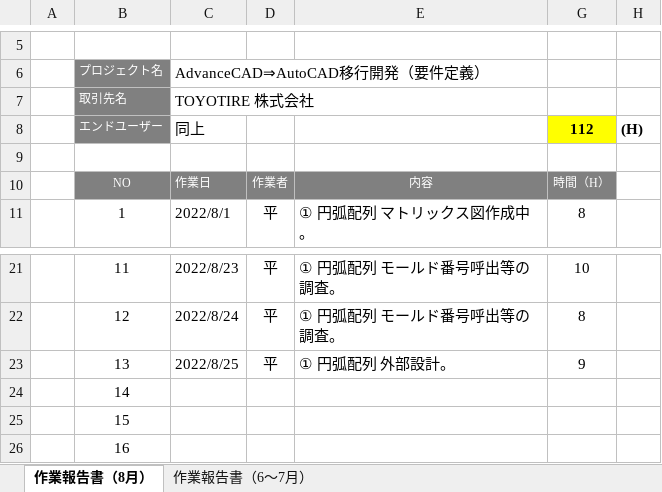
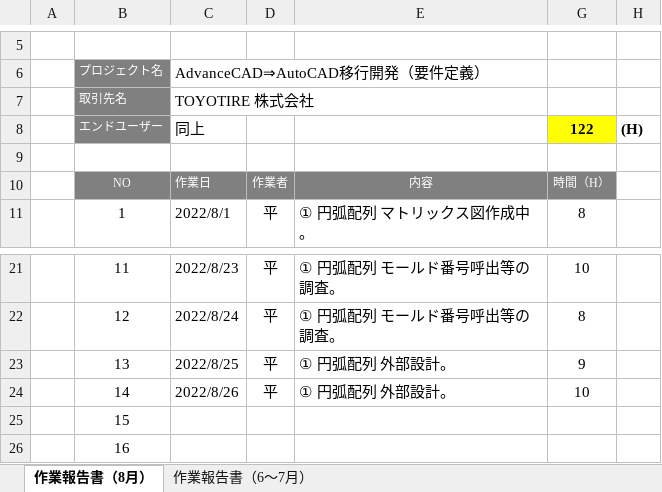
Before and after one commit to ichiro-uehara/TOYOTIRE_BRAND, an Excel workbook: 作業報告書/AdvanceCAD⇒AutoCAD移行開発（要件定義）_作業報告書_平.xlsx, sheet 作業報告書（8月）, drawn as a sheet; only a part is shown, gaps mark what is left out; values as stored, in another font and other column widths than the file's, no borders; charts and pictures and conditional formats not drawn; the diff names each change by its address in the sheet, - before the commit and + after, or states it on an @@ line.

```diff
--- a/作業報告書/AdvanceCAD⇒AutoCAD移行開発（要件定義）_作業報告書_平.xlsx (sheet 作業報告書（8月）)
+++ b/作業報告書/AdvanceCAD⇒AutoCAD移行開発（要件定義）_作業報告書_平.xlsx (sheet 作業報告書（8月）)
-G8: 112
+G8: 122
-C24: (empty)
+C24: 2022/8/26
-D24: (empty)
+D24: 平
-E24: (empty)
+E24: ① 円弧配列 外部設計。
-G24: (empty)
+G24: 10
```
Also changed, not shown: 外部設計/資料/円弧配列.xlsx.
